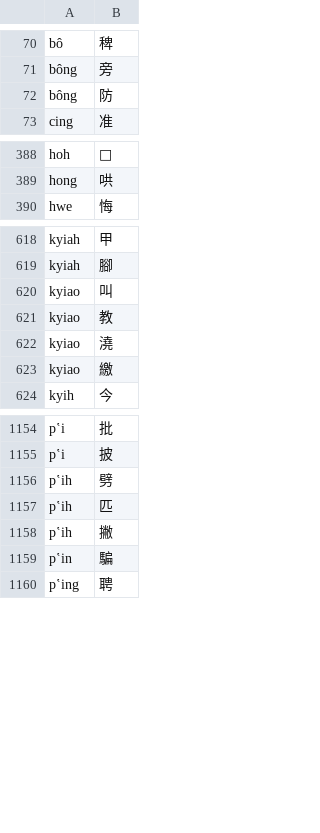
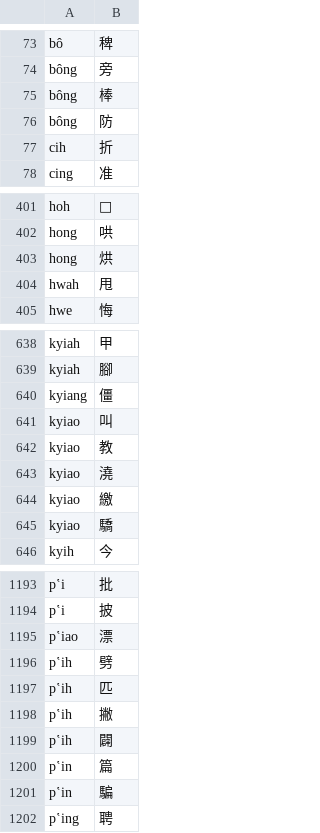
Before and after one commit to shinzoqchiuq/books-in-wu-romanization, a TSV file: 字.tsv, drawn as a sheet; only a part is shown, gaps mark what is left out; the diff covers the shown part only.

```diff
--- a/字.tsv
+++ b/字.tsv
@@ -71,3 +74,5 @@ bô	稗
 bông	旁
+bông	棒
 bông	防
+cih	折
 cing	准
@@ -389,2 +402,4 @@ hoh	𢞕
 hong	哄
+hong	烘
+hwah	甩
 hwe	悔
@@ -619,2 +639,3 @@ kyiah	甲
 kyiah	腳
+kyiang	僵
 kyiao	叫
@@ -623,2 +644,3 @@ kyiao	澆
 kyiao	繳
+kyiao	驕
 kyih	今
@@ -1155,2 +1194,3 @@ pʽi	批
 pʽi	披
+pʽiao	漂
 pʽih	劈
@@ -1158,2 +1198,4 @@ pʽih	匹
 pʽih	撇
+pʽih	闢
+pʽin	篇
 pʽin	騙
```
Also changed, not shown: 63 added rows elsewhere in this file, sing-iah-shü-1868/新約書-字.tsv, 4 other files.
